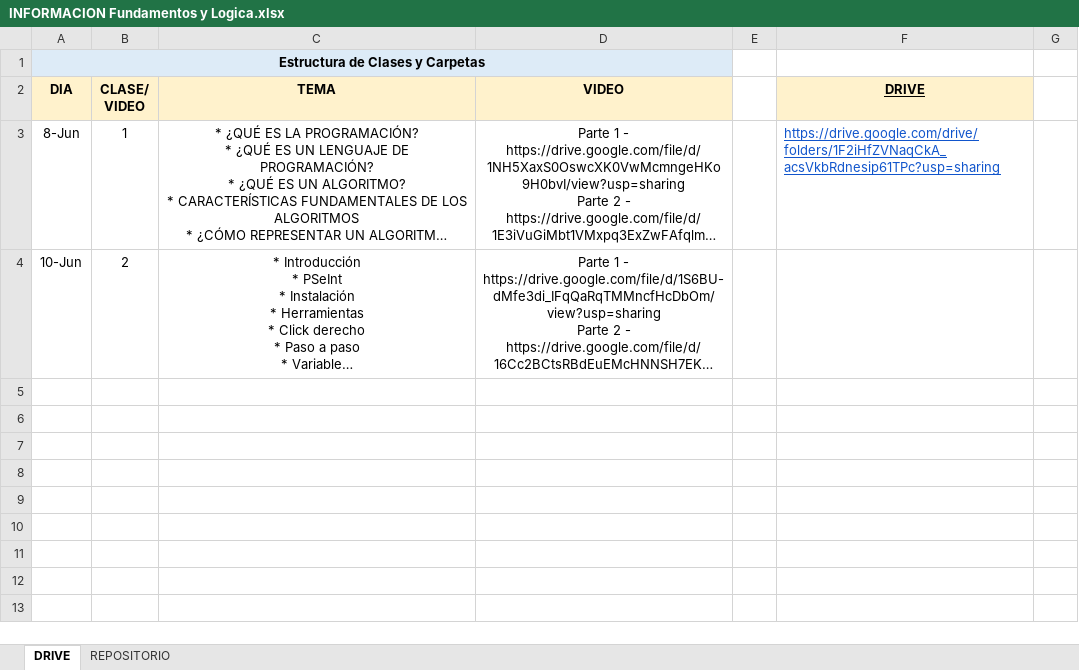
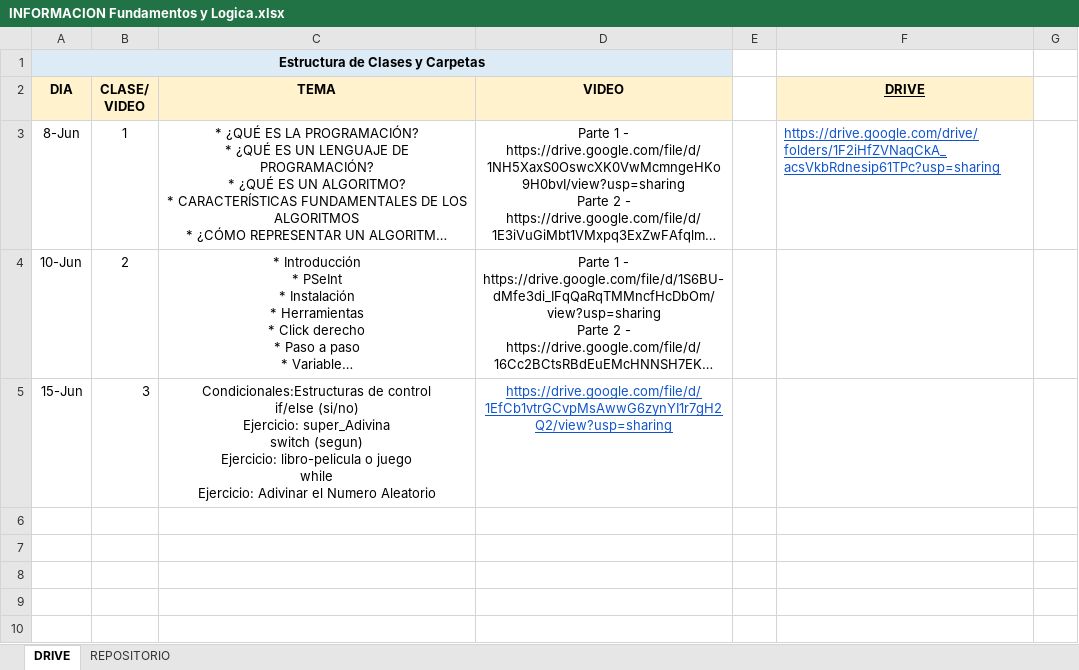
Before and after one commit to DevJumpProf/fundamentos_y_logica, an Excel workbook: INFORMACION Fundamentos y Logica.xlsx, sheet DRIVE, drawn as a sheet; only a part is shown; the shorter side is filled out with more unchanged rows; long unchanged cells end in …; values as stored, in another font and other column widths than the file's, no borders; removed rows and columns are numbered as before the commit, all else as after; ↵ is a line break in a cell; the diff names each change by its address in the sheet, - before the commit and + after, or states it on an @@ line.

Commit message:
Clase15-06

```diff
--- a/INFORMACION Fundamentos y Logica.xlsx (sheet DRIVE)
+++ b/INFORMACION Fundamentos y Logica.xlsx (sheet DRIVE)
-row 5:  |  |  |  | X
+row 5: 15-Jun | 3 | Condicionales:Estructuras de control ↵ if/else (si/no) ↵ Ejercicio: super_Adivina ↵ switch (segun) ↵ Ejercicio: libro-pelicula o juego ↵ while ↵ Ejercicio: Adivinar el Numero Aleatorio | https://drive.google.com/file/d/1EfCb1vtrGCvpMsAwwG6zynYI1r7gH2Q2/view?usp=sharing | X
```
Also changed, not shown: 12 other files.
